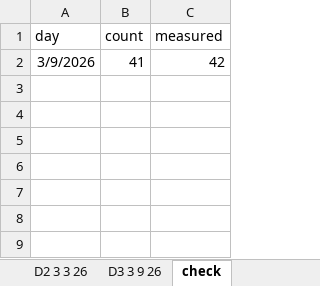
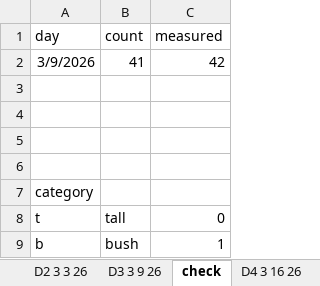
Before and after one commit to ceilidemo/Linaria_specProj, an Excel workbook: height_data.xlsx, sheet check, drawn as a sheet; values as stored, in another font and other column widths than the file's, no borders; the diff names each change by its address in the sheet, - before the commit and + after, or states it on an @@ line.

```diff
--- a/height_data.xlsx (sheet check)
+++ b/height_data.xlsx (sheet check)
+sheet tab: D4 3 16 26
+row 3: (empty)
+row 4: (empty)
+row 5: (empty)
+row 6: (empty)
+row 7: category
+row 8: t | tall | 0
+row 9: b | bush | 1
```
Also changed, not shown: 1 other file.
